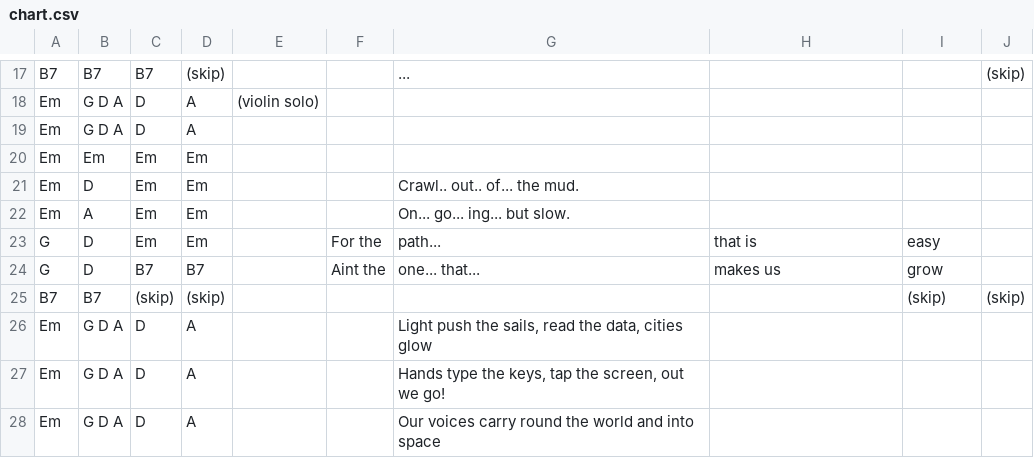
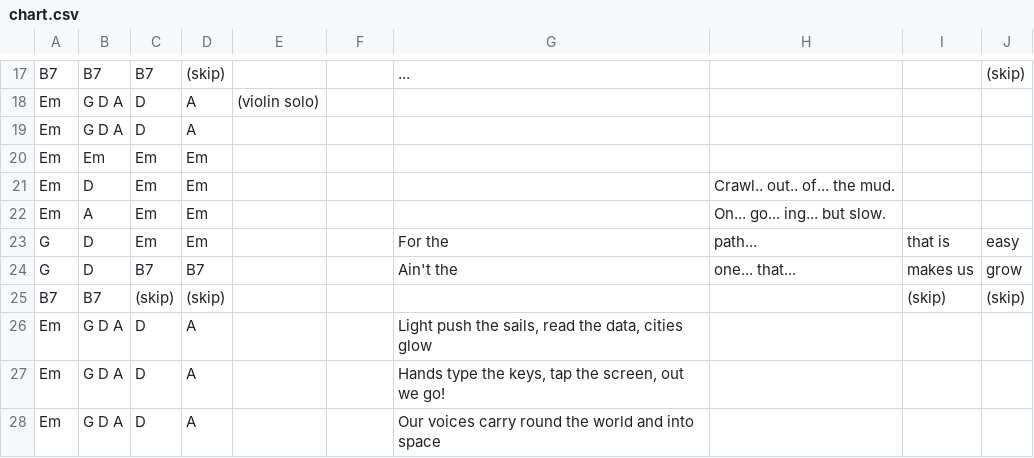
Before and after one commit to SecularSolstice/SecularSolstice.github.io, a CSV file: Uplift/chart.csv, drawn as a sheet; only a part is shown, gaps mark what is left out.

Commit message:
backport gen Uplift fix

```diff
--- a/Uplift/chart.csv
+++ b/Uplift/chart.csv
@@ -20,6 +20,6 @@ Em,"G                 D              A",D,A,,,,,,
 Em,Em,Em,Em,,,,,,
-Em,D,Em,Em,,,"Crawl.. out..  of...  the  mud.",,,
-Em,A,Em,Em,,,"On...   go... ing...  but slow.",,,
-G,D,Em,Em,,"For the","path... ","that  is   ",easy,
-G,D,B7,B7,,"Aint the","one... that...","makes us",grow,
+Em,D,Em,Em,,,,"Crawl.. out..  of...  the  mud.",,,
+Em,A,Em,Em,,,,"On...   go... ing...  but slow.",,,
+G,D,Em,Em,,,"For the","path... ","that  is   ",easy,
+G,D,B7,B7,,,"Ain't the","one... that...","makes us",grow,
 B7,B7,(skip),(skip),,,,,(skip),(skip)
```
Also changed, not shown: 3 other files.
